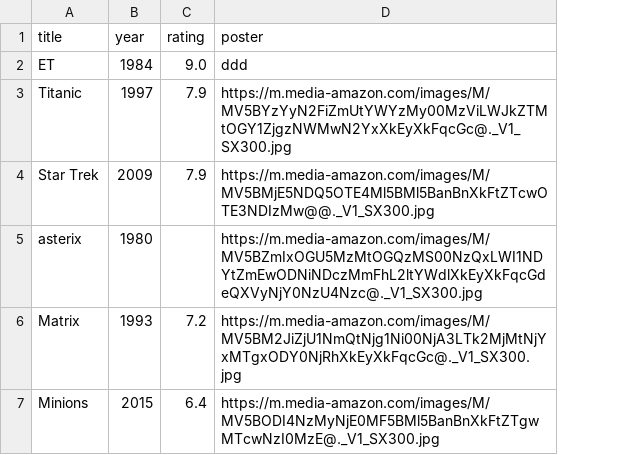
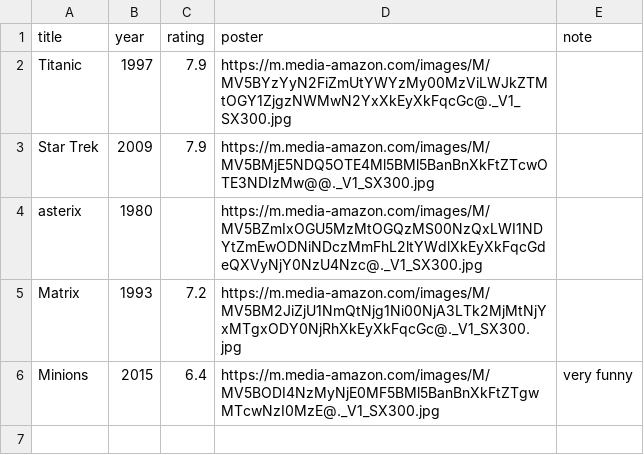
Before and after one commit to Martha-KW/Movie_Project_Web-OOP, a CSV file: movies.csv, drawn as a sheet; removed rows and columns are numbered as before the commit, all else as after; the diff names each change by its address in the sheet, - before the commit and + after, or states it on an @@ line.

Commit message:
update function fixed, stats, random movie, sorted display added

```diff
--- a/movies.csv
+++ b/movies.csv
+column E (note), row 6: very funny
-row 2: ET | 1984 | 9.0 | ddd
```
Also changed, not shown: 4 other files.
